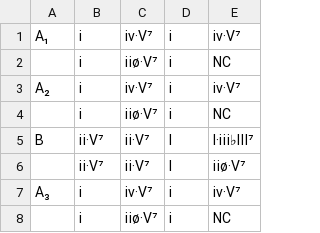
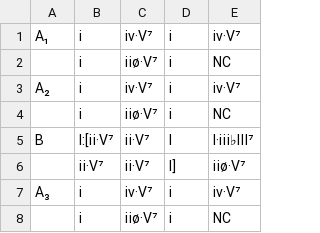
Before and after one commit to ericfont/romanjazz, a TSV file: charts/Quizás-Quizás-Quizás_𝄆AABA𝄇_bolero_Osvaldo-Farrés_1947.tsv, drawn as a sheet.

```diff
--- a/charts/Quizás-Quizás-Quizás_𝄆AABA𝄇_bolero_Osvaldo-Farrés_1947.tsv
+++ b/charts/Quizás-Quizás-Quizás_𝄆AABA𝄇_bolero_Osvaldo-Farrés_1947.tsv
@@ -4,4 +4,4 @@ A₂	ⅰ	ⅳ·Ⅴ⁷	ⅰ	ⅳ·Ⅴ⁷
 	ⅰ	ⅱø·Ⅴ⁷	ⅰ	NC
-B	ⅱ·Ⅴ⁷	ⅱ·Ⅴ⁷	Ⅰ	Ⅰ·ⅲ♭Ⅲ⁷
-	ⅱ·Ⅴ⁷	ⅱ·Ⅴ⁷	Ⅰ	ⅱø·Ⅴ⁷
+B	Ⅰ:[ⅱ·Ⅴ⁷	ⅱ·Ⅴ⁷	Ⅰ	Ⅰ·ⅲ♭Ⅲ⁷
+	ⅱ·Ⅴ⁷	ⅱ·Ⅴ⁷	Ⅰ]	ⅱø·Ⅴ⁷
 A₃	ⅰ	ⅳ·Ⅴ⁷	ⅰ	ⅳ·Ⅴ⁷
```
Also changed, not shown: charts/A-Beautiful-Friendship_𝄆AABA𝄇_Donald-Kahn_Stanley-Styne_1956.tsv, charts/A-Felicidad_Jobim_Vinícius_1958.tsv, 17 other files.
